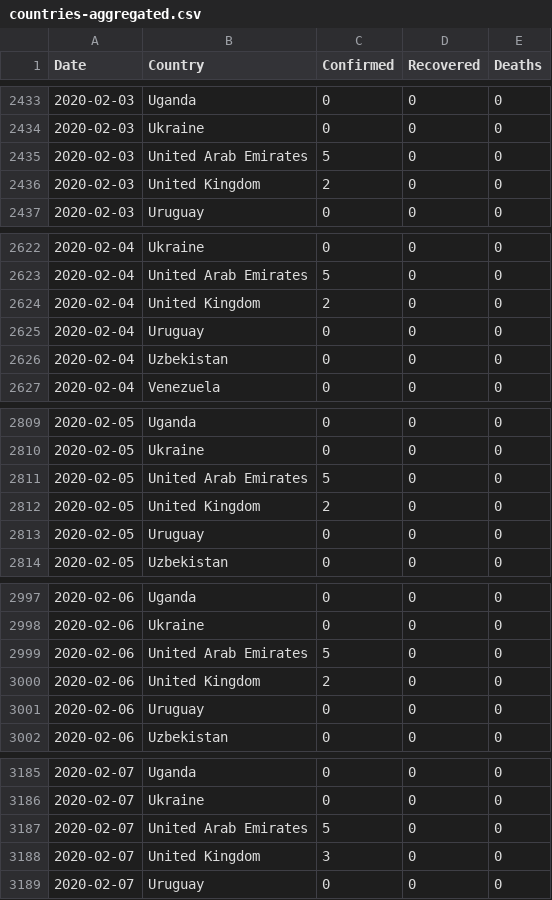
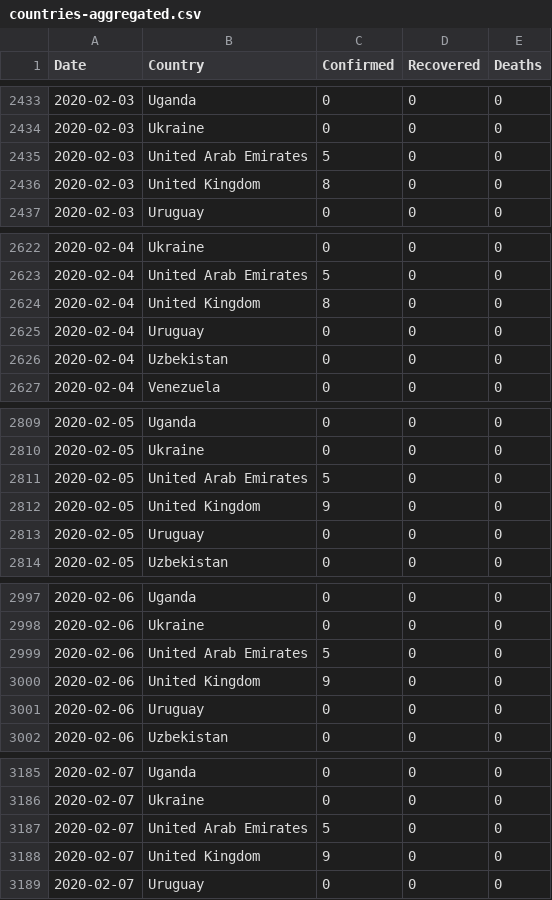
Before and after one commit to Gwardii/covid-19, a CSV file: data/countries-aggregated.csv, drawn as a sheet; only a part is shown, gaps mark what is left out; the diff covers the shown part only.

```diff
--- a/data/countries-aggregated.csv
+++ b/data/countries-aggregated.csv
@@ -2435,3 +2435,3 @@ Date,Country,Confirmed,Recovered,Deaths
 2020-02-03,United Arab Emirates,5,0,0
-2020-02-03,United Kingdom,2,0,0
+2020-02-03,United Kingdom,8,0,0
 2020-02-03,Uruguay,0,0,0
@@ -2623,3 +2623,3 @@ Date,Country,Confirmed,Recovered,Deaths
 2020-02-04,United Arab Emirates,5,0,0
-2020-02-04,United Kingdom,2,0,0
+2020-02-04,United Kingdom,8,0,0
 2020-02-04,Uruguay,0,0,0
@@ -2811,3 +2811,3 @@ Date,Country,Confirmed,Recovered,Deaths
 2020-02-05,United Arab Emirates,5,0,0
-2020-02-05,United Kingdom,2,0,0
+2020-02-05,United Kingdom,9,0,0
 2020-02-05,Uruguay,0,0,0
@@ -2999,3 +2999,3 @@ Date,Country,Confirmed,Recovered,Deaths
 2020-02-06,United Arab Emirates,5,0,0
-2020-02-06,United Kingdom,2,0,0
+2020-02-06,United Kingdom,9,0,0
 2020-02-06,Uruguay,0,0,0
@@ -3187,3 +3187,3 @@ Date,Country,Confirmed,Recovered,Deaths
 2020-02-07,United Arab Emirates,5,0,0
-2020-02-07,United Kingdom,3,0,0
+2020-02-07,United Kingdom,9,0,0
 2020-02-07,Uruguay,0,0,0
```
Also changed, not shown: 146 edited cells elsewhere in this file, data/key-countries-pivoted.csv, data/worldwide-aggregated.csv, 2 other files.
